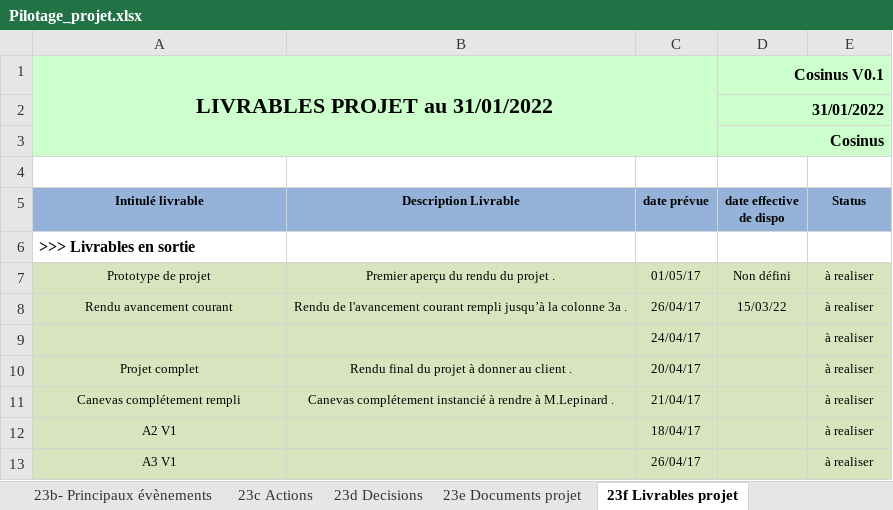
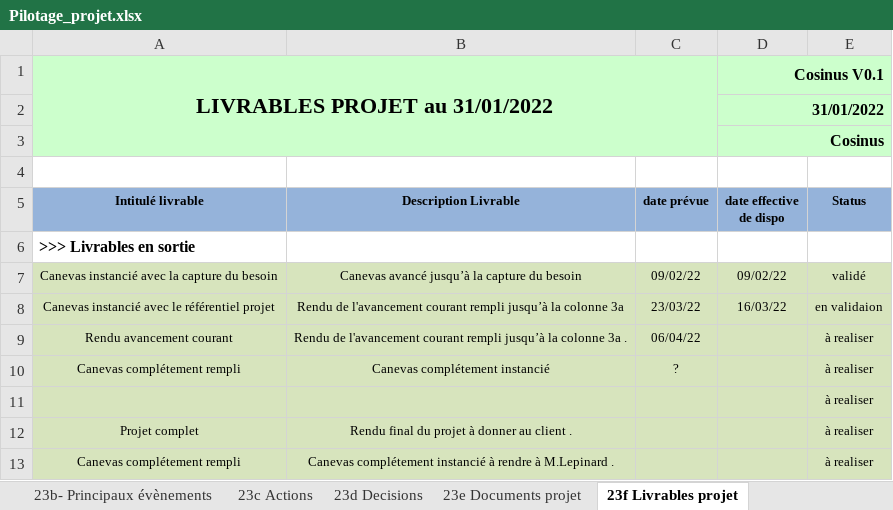
Before and after one commit to Doriiaan/Projet-S4-Cosinus, an Excel workbook: gestion_de_projet/Pilotage_projet.xlsx, sheet 23f Livrables projet, drawn as a sheet; values as stored, in another font and other column widths than the file's, no borders; charts and pictures not drawn; removed rows and columns are numbered as before the commit, all else as after; the diff names each change by its address in the sheet, - before the commit and + after, or states it on an @@ line.

Commit message:
Canevas instancié terminé avec le référentiel projet + avancement courant "Dorian"

```diff
--- a/gestion_de_projet/Pilotage_projet.xlsx (sheet 23f Livrables projet)
+++ b/gestion_de_projet/Pilotage_projet.xlsx (sheet 23f Livrables projet)
-row 7: Prototype de projet | Premier aperçu du rendu du projet . | 01/05/17 | Non défini | à realiser
+row 7: Canevas instancié avec la capture du besoin | Canevas avancé jusqu’à la capture du besoin | 09/02/22 | 09/02/22 | validé
+row 8: Canevas instancié avec le référentiel projet | Rendu de l'avancement courant rempli jusqu’à la colonne 3a | 23/03/22 | 16/03/22 | en validaion
-C9 (date prévue): 26/04/17
+C9 (date prévue): 06/04/22
-D9 (date effective de dispo): 15/03/22
+D9 (date effective de dispo): (empty)
-row 9:  |  | 24/04/17 |  | à realiser
+row 10: Canevas complétement rempli | Canevas complétement instancié | ? |  | à realiser
+row 11:  |  |  |  | à realiser
-C12 (date prévue): 20/04/17
+C12 (date prévue): (empty)
-C13 (date prévue): 21/04/17
+C13 (date prévue): (empty)
-row 12: A2 V1 |  | 18/04/17 |  | à realiser
-row 13: A3 V1 |  | 26/04/17 |  | à realiser
```
Also changed, not shown: sheet 3a-Planning courant, formulas that keep their value, charts or pictures.
